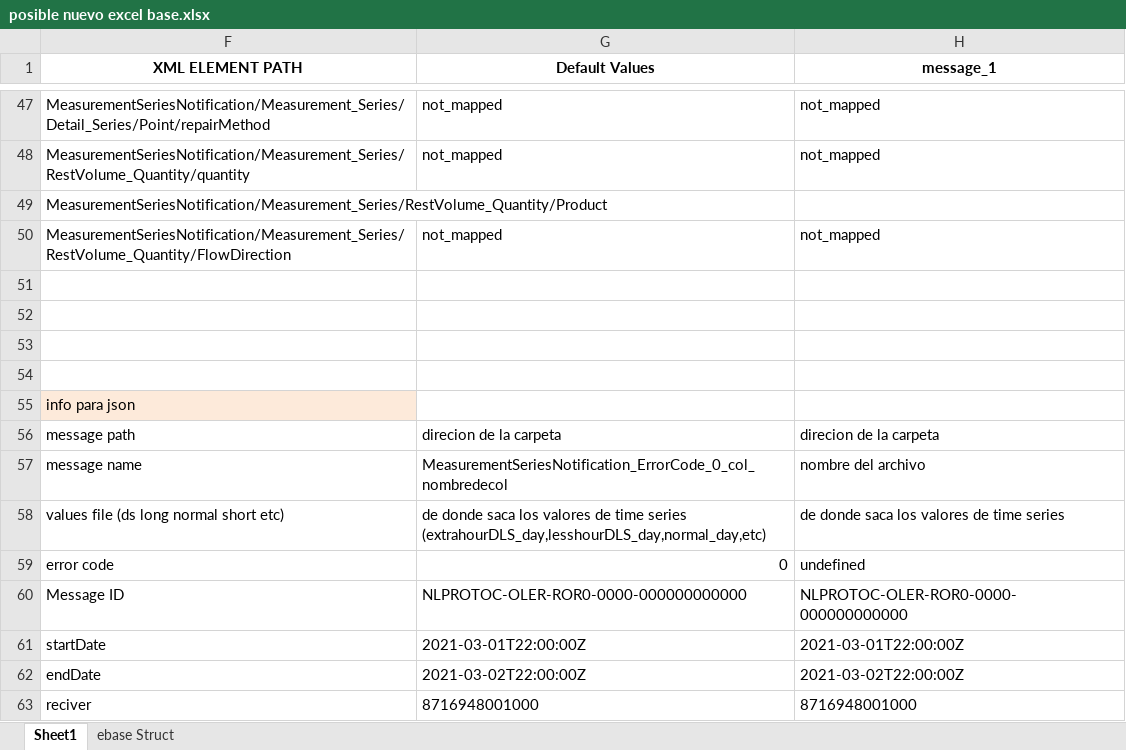
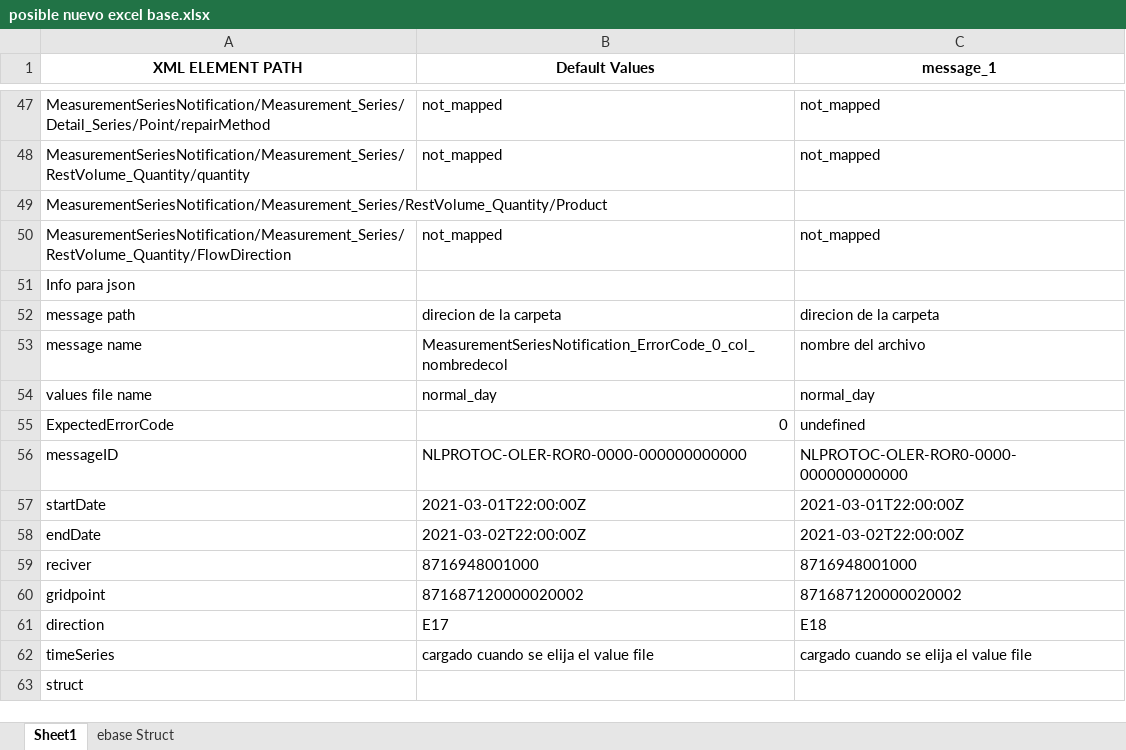
Before and after one commit to IvanWeissVanDerPol/NL-automation, an Excel workbook: excel/posible nuevo excel base.xlsx, sheet Sheet1, drawn as a sheet; only a part is shown, gaps mark what is left out; the shorter side is filled out with more unchanged rows; values as stored, in another font and other column widths than the file's, no borders; removed rows and columns are numbered as before the commit, all else as after; the diff names each change by its address in the sheet, - before the commit and + after, or states it on an @@ line.

Commit message:
verification_json_generator now works

```diff
--- a/excel/posible nuevo excel base.xlsx (sheet Sheet1)
+++ b/excel/posible nuevo excel base.xlsx (sheet Sheet1)
-row 51: (empty)
-row 52: (empty)
-row 53: (empty)
-row 54: (empty)
-A51 (XML ELEMENT PATH): info para json
+A51 (XML ELEMENT PATH): Info para json
-A51 fill: #FDEADA
+A51 fill: none
-row 58: values file (ds long normal short etc) | de donde saca los valores de time series (extrahourDLS_day,lesshourDLS_day,normal_day,etc) | de donde saca los valores de time series
+row 54: values file name | normal_day | normal_day
-A55 (XML ELEMENT PATH): error code
+A55 (XML ELEMENT PATH): ExpectedErrorCode
-A56 (XML ELEMENT PATH): Message ID
+A56 (XML ELEMENT PATH): messageID
```
Also changed, not shown: formulas that keep their value, hidden cells, 3 other files.
